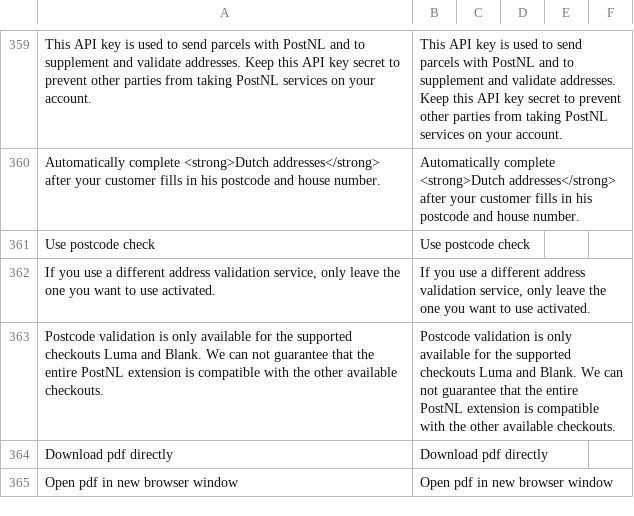
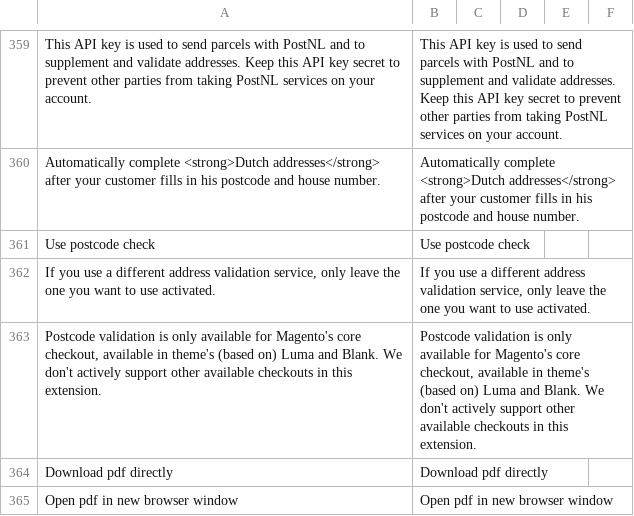
Before and after one commit to postnl/postnl-magento2, a CSV file: i18n/en_US.csv, drawn as a sheet; only a part is shown, gaps mark what is left out; removed rows and columns are numbered as before the commit, all else as after; the diff names each change by its address in the sheet, - before the commit and + after, or states it on an @@ line.

```diff
--- a/i18n/en_US.csv
+++ b/i18n/en_US.csv
-row 363: Postcode validation is only available for the supported checkouts Luma and Blank. We can not guarantee that the entire PostNL extension is compatible with the other available checkouts. | Postcode validation is only available for the supported checkouts Luma and Blank. We can not guarantee that the entire PostNL extension is compatible with the other available checkouts.
+row 363: Postcode validation is only available for Magento's core checkout, available in theme's (based on) Luma and Blank. We don't actively support other available checkouts in this extension. | Postcode validation is only available for Magento's core checkout, available in theme's (based on) Luma and Blank. We don't actively support other available checkouts in this extension.
```
Also changed, not shown: i18n/nl_NL.csv, 1 other file.
